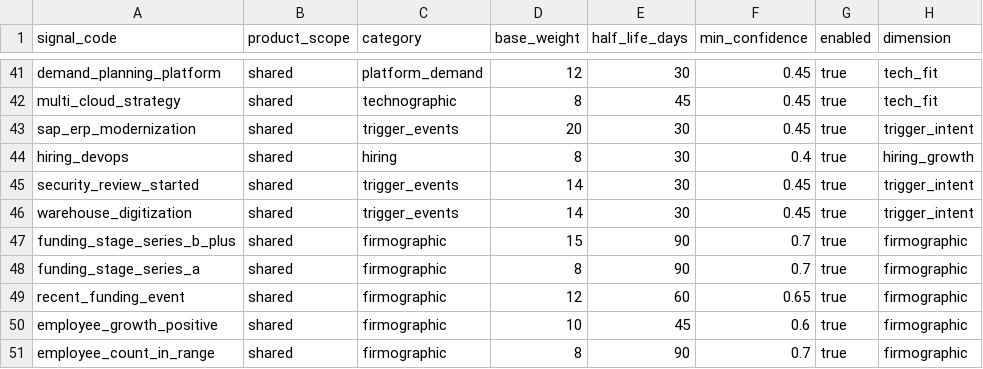
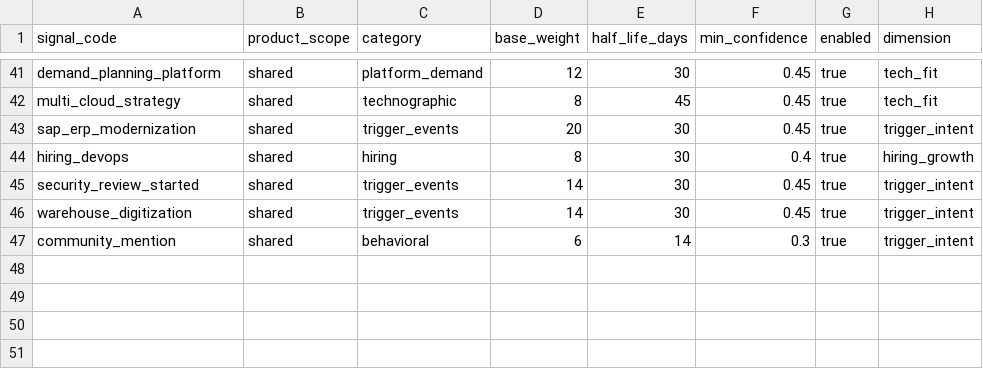
Before and after one commit to Riyami28/signals, a CSV file: config/signal_registry.csv, drawn as a sheet; only a part is shown, gaps mark what is left out; removed rows and columns are numbered as before the commit, all else as after; the diff names each change by its address in the sheet, - before the commit and + after, or states it on an @@ line.

```diff
--- a/config/signal_registry.csv
+++ b/config/signal_registry.csv
-row 47: funding_stage_series_b_plus | shared | firmographic | 15 | 90 | 0.7 | true | firmographic
-row 48: funding_stage_series_a | shared | firmographic | 8 | 90 | 0.7 | true | firmographic
-row 49: recent_funding_event | shared | firmographic | 12 | 60 | 0.65 | true | firmographic
-row 50: employee_growth_positive | shared | firmographic | 10 | 45 | 0.6 | true | firmographic
-row 51: employee_count_in_range | shared | firmographic | 8 | 90 | 0.7 | true | firmographic
+row 47: community_mention | shared | behavioral | 6 | 14 | 0.3 | true | trigger_intent
```
Also changed, not shown: config/keyword_lexicon.csv, config/source_execution_policy.csv, 28 other files.
